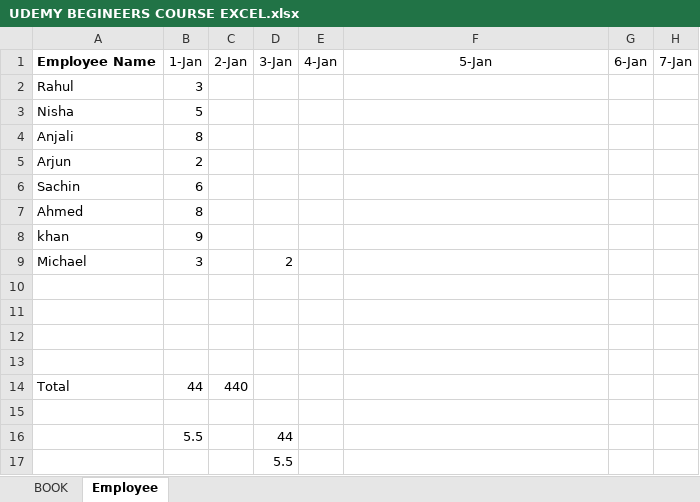
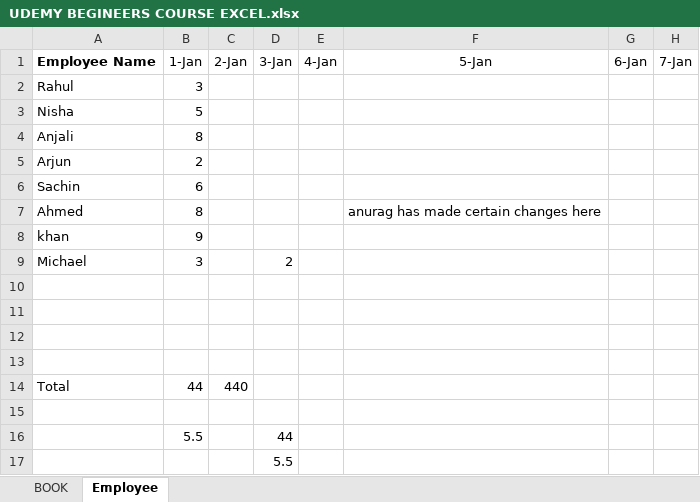
Before and after one commit to ANURAG-R-NAIK/Excel---Whole-Journey, an Excel workbook: Udemy free excel/UDEMY BEGINEERS COURSE EXCEL.xlsx, sheet Employee, drawn as a sheet; only a part is shown; values as stored, in another font and other column widths than the file's, no borders; the diff names each change by its address in the sheet, - before the commit and + after, or states it on an @@ line.

Commit message:
trial push

```diff
--- a/Udemy free excel/UDEMY BEGINEERS COURSE EXCEL.xlsx (sheet Employee)
+++ b/Udemy free excel/UDEMY BEGINEERS COURSE EXCEL.xlsx (sheet Employee)
-F7: (empty)
+F7: anurag has made certain changes here
```
